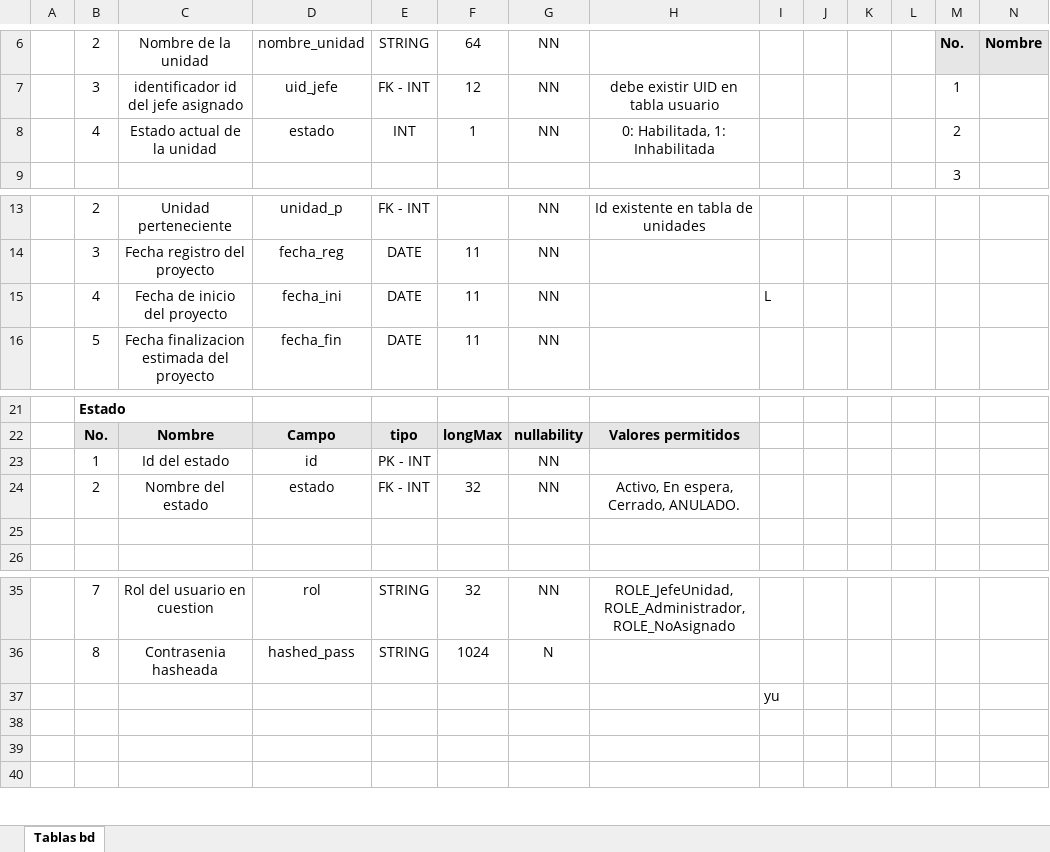
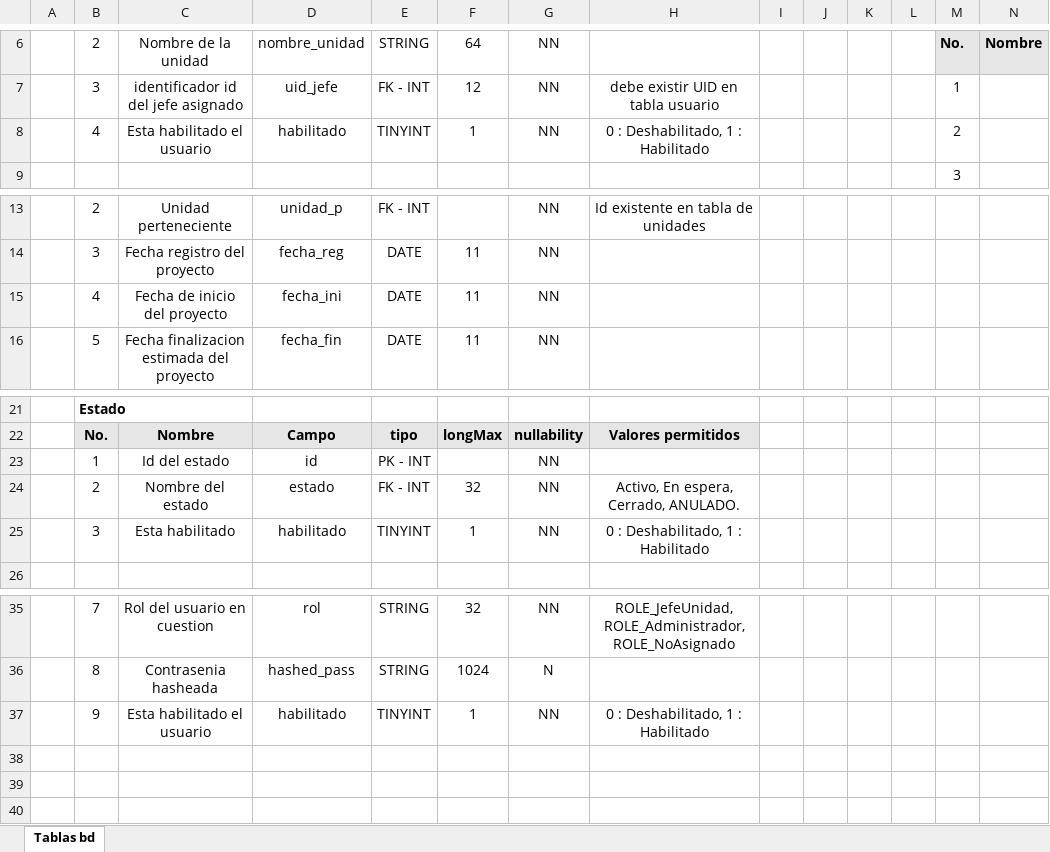
Before and after one commit to Normanpabon/OpData_Proyectos_Operacionales, an Excel workbook: Docs/ER Diagram/Entidades.xlsx, sheet Tablas bd, drawn as a sheet; only a part is shown, gaps mark what is left out; values as stored, in another font and other column widths than the file's, no borders; removed rows and columns are numbered as before the commit, all else as after; rows hold the shown columns only; the diff names each change by its address in the sheet, - before the commit and + after, or states it on an @@ line.

Commit message:
Cambios bd, metodos api para unidad y estados
Se agregan los cambios pertinenetes a la documentacion, adicional:

cambios:
- Se agrega el campo "habiltiado", para las unidades y estados, a fin de definir el comportamiento de "eliminado" para poder ocultarlos.

- Se corrige el bug de que no se devolvia la unidad creada.

- Se modifican los archivos .sql para la creacion de las bases de datos.

- Se agrega pathvariable "habilitado" para la creacion y update de unidades.

- Se agrega pathvariable "habilitado" para la creacion y update de estados.

```diff
--- a/Docs/ER Diagram/Entidades.xlsx (sheet Tablas bd)
+++ b/Docs/ER Diagram/Entidades.xlsx (sheet Tablas bd)
-C8: Estado actual de la unidad
+C8: Esta habilitado el usuario
-D8: estado
+D8: habilitado
-E8: INT
+E8: TINYINT
-H8: 0: Habilitada, 1: Inhabilitada
+H8: 0 : Deshabilitado, 1 : Habilitado
-I15: L
+I15: (empty)
-row 25: (empty)
+row 25:  | 3 | Esta habilitado | habilitado | TINYINT | 1 | NN | 0 : Deshabilitado, 1 : Habilitado
-row 37:  |  |  |  |  |  |  |  | yu
+row 37:  | 9 | Esta habilitado el usuario | habilitado | TINYINT | 1 | NN | 0 : Deshabilitado, 1 : Habilitado
```
Also changed, not shown: 17 other files.
